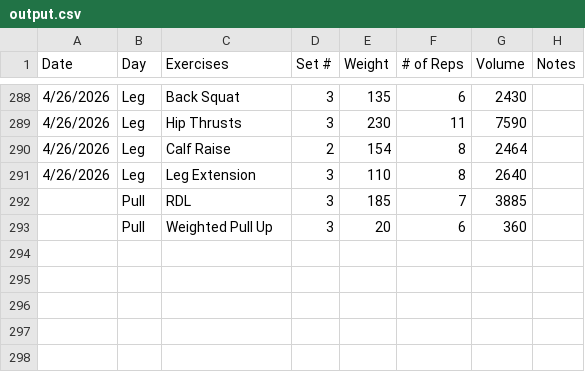
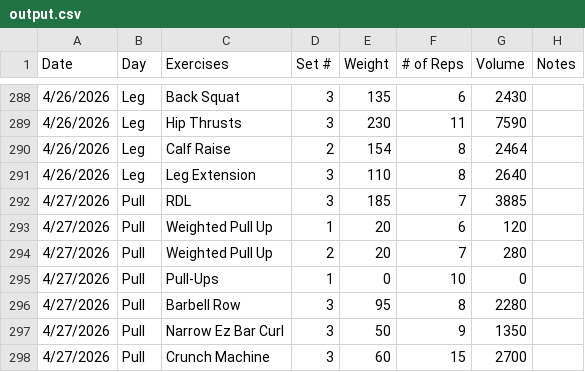
Before and after one commit to Streetlight321/pull_gym_data, a CSV file: output.csv, drawn as a sheet; only a part is shown, gaps mark what is left out.

```diff
--- a/output.csv
+++ b/output.csv
@@ -291,3 +291,8 @@ Date,Day,Exercises,Set #,Weight,# of Reps,Volume,Notes
 4/26/2026,Leg,Leg Extension,3,110,8,2640,
-,Pull,RDL,3,185,7,3885,
-,Pull,Weighted Pull Up,3,20,6,360,
+4/27/2026,Pull,RDL,3,185,7,3885,
+4/27/2026,Pull,Weighted Pull Up,1,20,6,120,
+4/27/2026,Pull,Weighted Pull Up,2,20,7,280,
+4/27/2026,Pull,Pull-Ups,1,0,10,0,
+4/27/2026,Pull,Barbell Row,3,95,8,2280,
+4/27/2026,Pull,Narrow Ez Bar Curl,3,50,9,1350,
+4/27/2026,Pull,Crunch Machine,3,60,15,2700,
```
